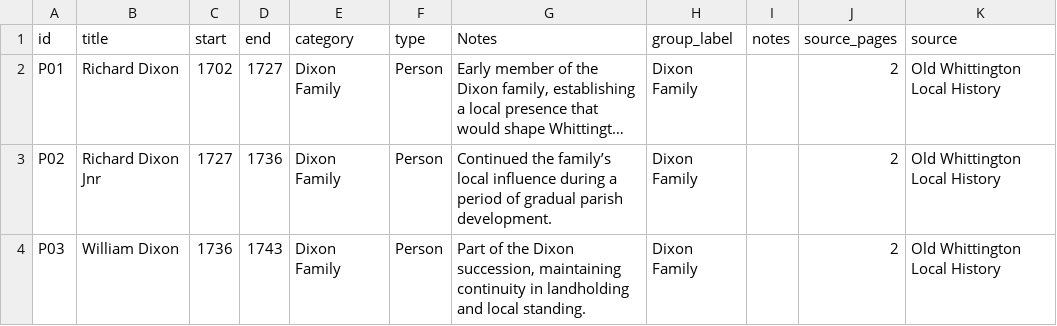
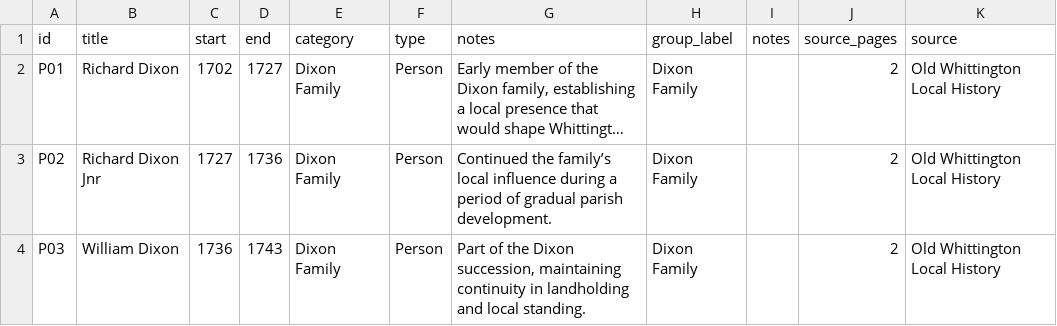
Before and after one commit to phil-morris17/Timeline, a CSV file: whittington_timeline_autoload_dataset.csv, drawn as a sheet; only a part is shown; long unchanged cells end in …; the diff names each change by its address in the sheet, - before the commit and + after, or states it on an @@ line.

Commit message:
Update whittington_timeline_autoload_dataset.csv format

```diff
--- a/whittington_timeline_autoload_dataset.csv
+++ b/whittington_timeline_autoload_dataset.csv
-G1: Notes
+G1: notes
```
